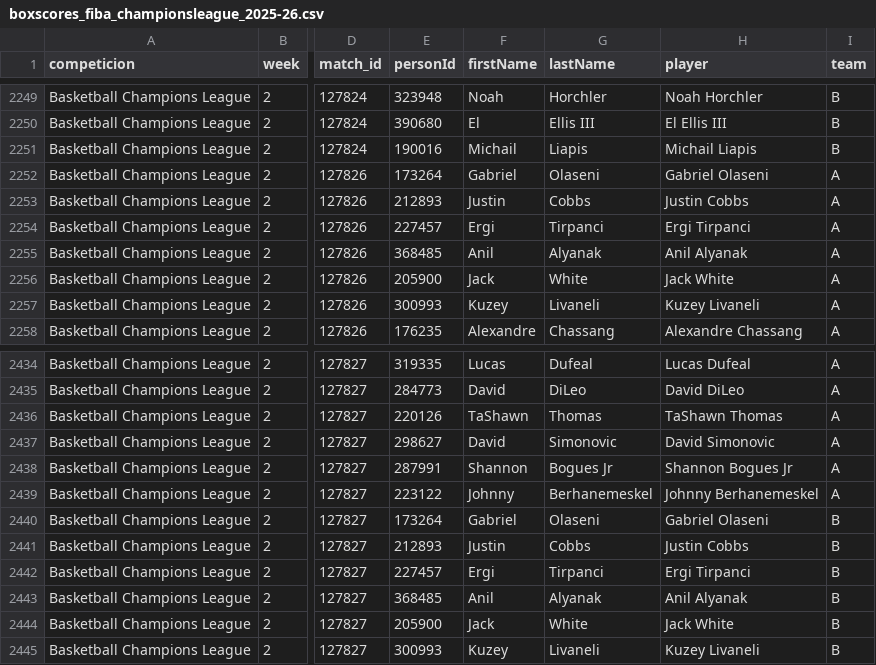
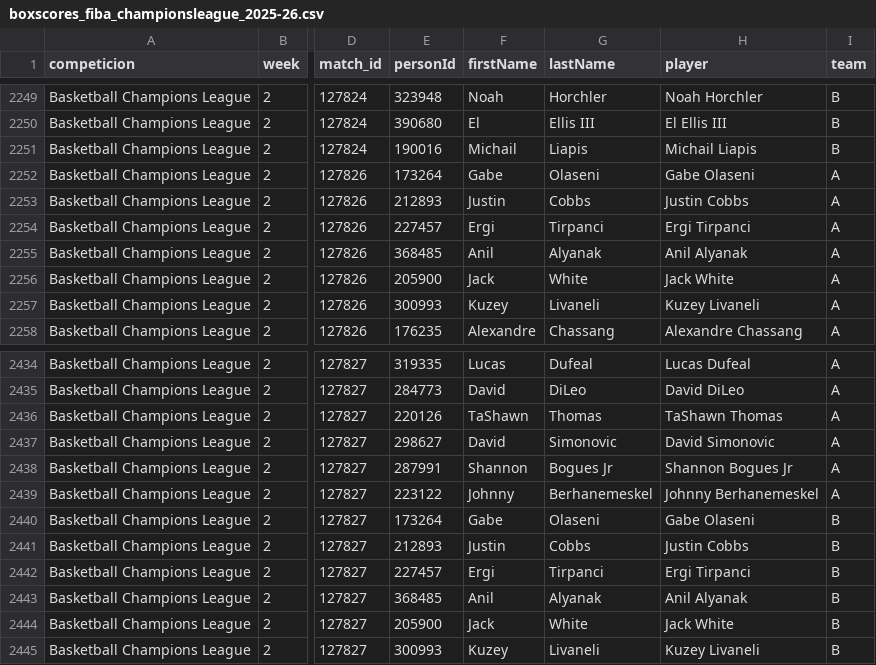
Before and after one commit to IvoVillanueva/BOXSCORES-EUROLEAGE-2025_26, a CSV file: data/boxscores_fiba_championsleague_2025-26.csv, drawn as a sheet; only a part is shown, gaps mark what is left out; the diff names each change by its address in the sheet, - before the commit and + after, or states it on an @@ line.

```diff
--- a/data/boxscores_fiba_championsleague_2025-26.csv
+++ b/data/boxscores_fiba_championsleague_2025-26.csv
-F2252 (firstName): Gabriel
+F2252 (firstName): Gabe
-H2252 (player): Gabriel Olaseni
+H2252 (player): Gabe Olaseni
-F2440 (firstName): Gabriel
+F2440 (firstName): Gabe
-H2440 (player): Gabriel Olaseni
+H2440 (player): Gabe Olaseni
```
Also changed, not shown: 2 other files.
